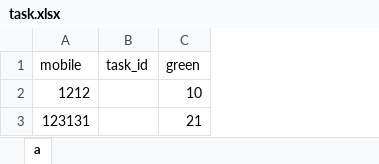
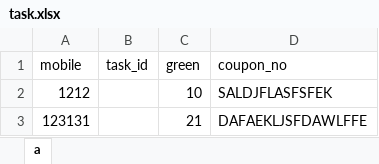
Before and after one commit to lamack/treeH5, an Excel workbook: data/task.xlsx, sheet a, drawn as a sheet; values as stored, in another font and other column widths than the file's, no borders; the diff names each change by its address in the sheet, - before the commit and + after, or states it on an @@ line.

Commit message:
task

```diff
--- a/data/task.xlsx (sheet a)
+++ b/data/task.xlsx (sheet a)
+column D (coupon_no), rows 2-3: SALDJFLASFSFEK | DAFAEKLJSFDAWLFFE
```
Also changed, not shown: 1 other file.
